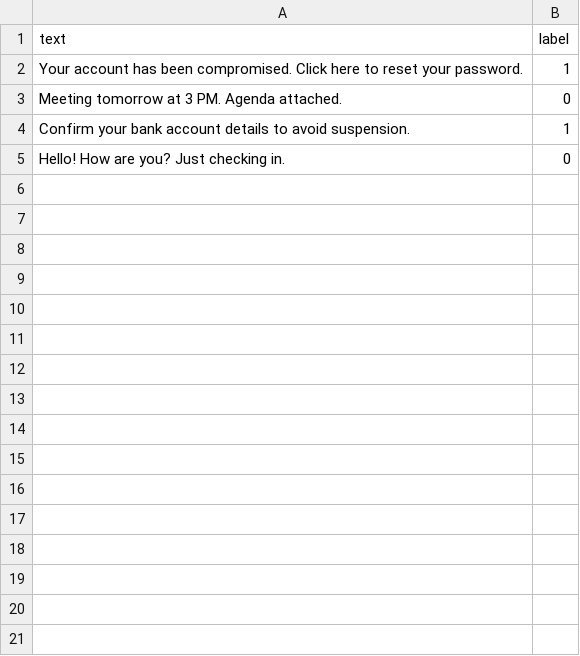
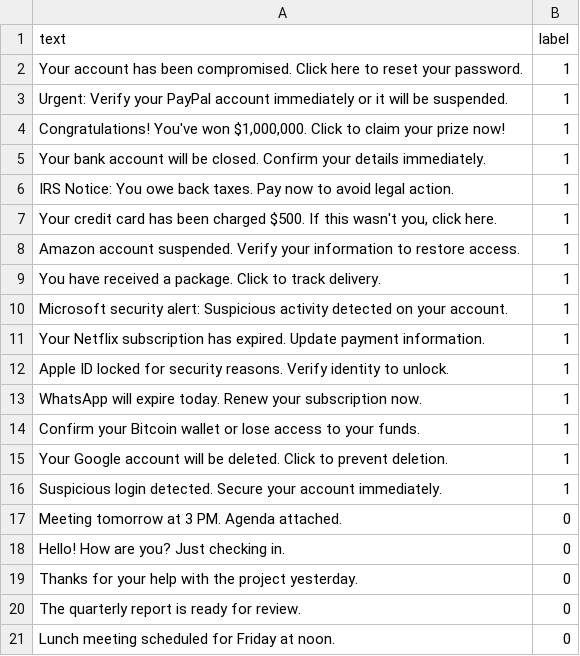
Before and after one commit to moshrraf7/Phishing-Email-Detection, a CSV file: data/phishing_emails.csv, drawn as a sheet; only a part is shown; the diff covers the shown part only.

```diff
--- a/data/phishing_emails.csv
+++ b/data/phishing_emails.csv
@@ -2,4 +2,20 @@ text,label
 "Your account has been compromised. Click here to reset your password.",1
+"Urgent: Verify your PayPal account immediately or it will be suspended.",1
+"Congratulations! You've won $1,000,000. Click to claim your prize now!",1
+"Your bank account will be closed. Confirm your details immediately.",1
+"IRS Notice: You owe back taxes. Pay now to avoid legal action.",1
+"Your credit card has been charged $500. If this wasn't you, click here.",1
+"Amazon account suspended. Verify your information to restore access.",1
+"You have received a package. Click to track delivery.",1
+"Microsoft security alert: Suspicious activity detected on your account.",1
+"Your Netflix subscription has expired. Update payment information.",1
+"Apple ID locked for security reasons. Verify identity to unlock.",1
+"WhatsApp will expire today. Renew your subscription now.",1
+"Confirm your Bitcoin wallet or lose access to your funds.",1
+"Your Google account will be deleted. Click to prevent deletion.",1
+"Suspicious login detected. Secure your account immediately.",1
 "Meeting tomorrow at 3 PM. Agenda attached.",0
-"Confirm your bank account details to avoid suspension.",1
 "Hello! How are you? Just checking in.",0
+"Thanks for your help with the project yesterday.",0
+"The quarterly report is ready for review.",0
+"Lunch meeting scheduled for Friday at noon.",0
```
Also changed, not shown: 15 added rows elsewhere in this file, 10 other files.
